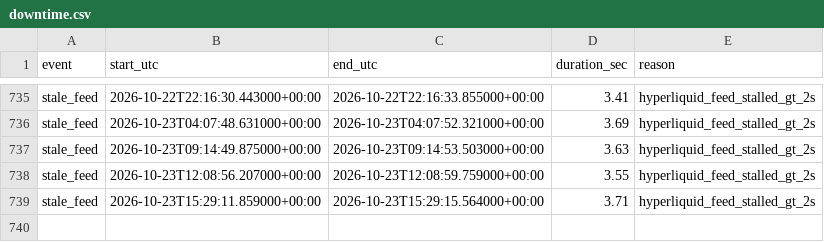
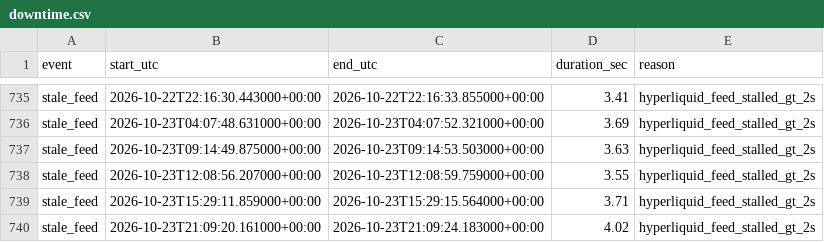
Before and after one commit to ryz-ryx/paper-mm, a CSV file: paper_mm2/data/downtime.csv, drawn as a sheet; only a part is shown, gaps mark what is left out.

```diff
--- a/paper_mm2/data/downtime.csv
+++ b/paper_mm2/data/downtime.csv
@@ -739 +739,2 @@ stale_feed,2026-10-23T12:08:56.207000+00:00,2026-10-23T12:08:59.759000+00:00,3.5
 stale_feed,2026-10-23T15:29:11.859000+00:00,2026-10-23T15:29:15.564000+00:00,3.71,hyperliquid_feed_stalled_gt_2s
+stale_feed,2026-10-23T21:09:20.161000+00:00,2026-10-23T21:09:24.183000+00:00,4.02,hyperliquid_feed_stalled_gt_2s
```
Also changed, not shown: 5 other files.
